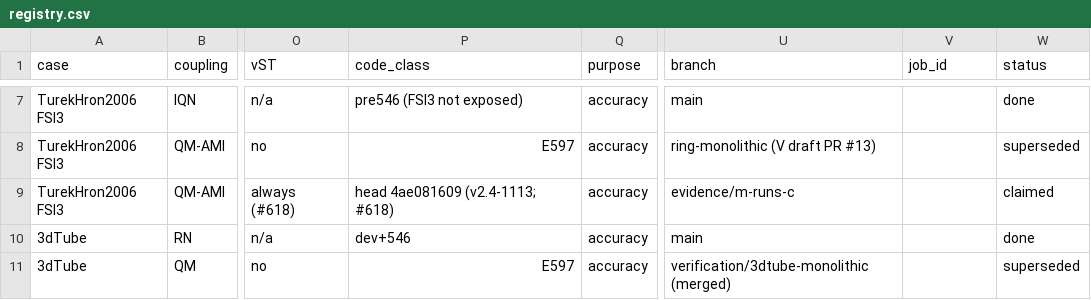
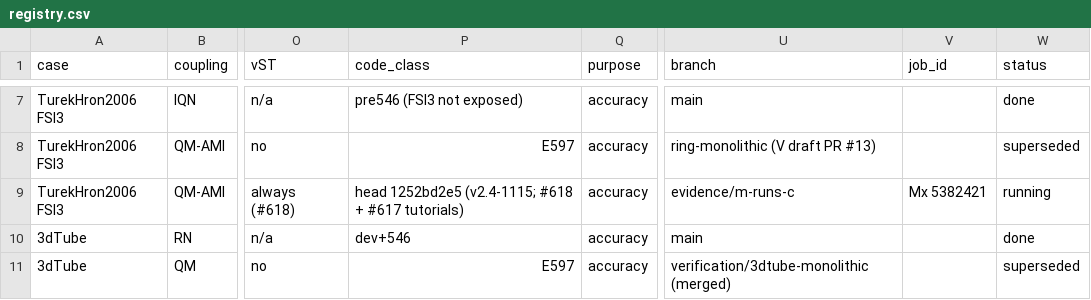
Before and after one commit to philipcardiff/paper-monolithic-fsi, a CSV file: campaign/registry/registry.csv, drawn as a sheet; only a part is shown, gaps mark what is left out; the diff covers the shown part only; the diff names each change by its address in the sheet, - before the commit and + after, or states it on an @@ line.

```diff
--- a/campaign/registry/registry.csv
+++ b/campaign/registry/registry.csv
-P9 (code_class): head 4ae081609 (v2.4-1113; #618)
+P9 (code_class): head 1252bd2e5 (v2.4-1115; #618 + #617 tutorials)
-V9 (job_id): (empty)
+V9 (job_id): Mx 5382421
-W9 (status): claimed
+W9 (status): running
```
Also changed, not shown: 10 edited cells elsewhere in this file.
